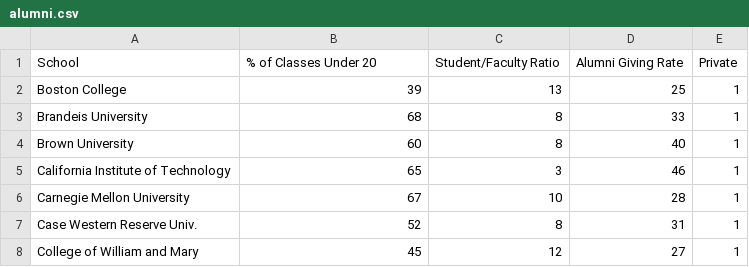
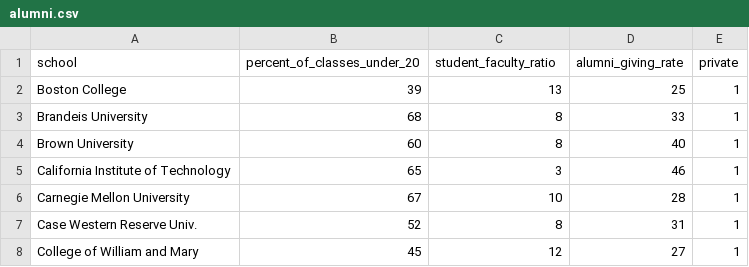
Before and after one commit to bgreenwell/bgreenwell-blogdown, a CSV file: static/data/alumni.csv, drawn as a sheet; only a part is shown; removed rows and columns are numbered as before the commit, all else as after; the diff names each change by its address in the sheet, - before the commit and + after, or states it on an @@ line.

```diff
--- a/static/data/alumni.csv
+++ b/static/data/alumni.csv
-row 1: School | % of Classes Under 20 | Student/Faculty Ratio | Alumni Giving Rate | Private
+row 1: school | percent_of_classes_under_20 | student_faculty_ratio | alumni_giving_rate | private
```
Also changed, not shown: 11 other files.
